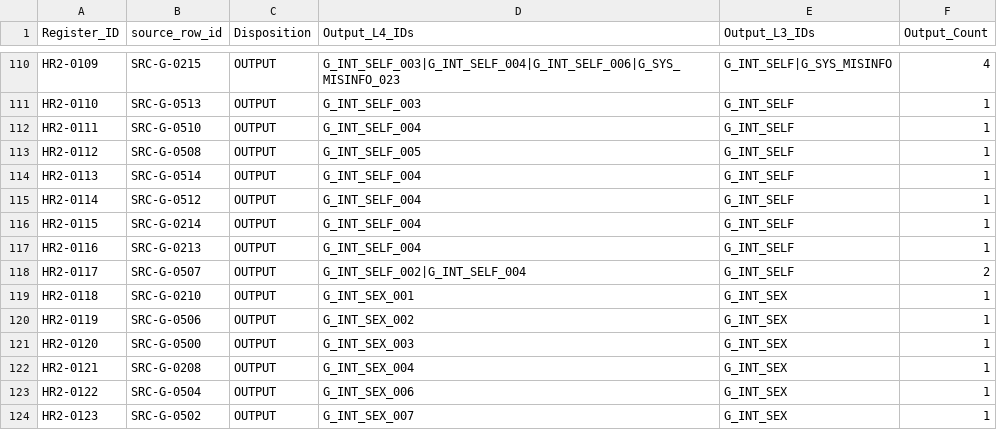
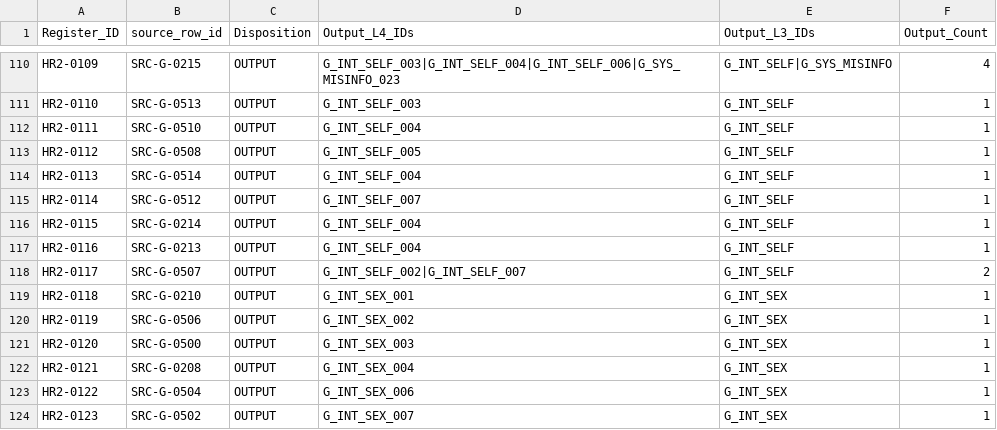
Before and after one commit to deep1003/RAI-Risk-Taxonomy-2.0, a CSV file: handover/RAI-Risk-Taxonomy-2.0-master_20260829/03_validation/Source_Disposition_Ledger.csv, drawn as a sheet; only a part is shown, gaps mark what is left out.

```diff
--- a/handover/RAI-Risk-Taxonomy-2.0-master_20260829/03_validation/Source_Disposition_Ledger.csv
+++ b/handover/RAI-Risk-Taxonomy-2.0-master_20260829/03_validation/Source_Disposition_Ledger.csv
@@ -114,6 +114,6 @@ HR2-0112,SRC-G-0508,OUTPUT,G_INT_SELF_005,G_INT_SELF,1
 HR2-0113,SRC-G-0514,OUTPUT,G_INT_SELF_004,G_INT_SELF,1
-HR2-0114,SRC-G-0512,OUTPUT,G_INT_SELF_004,G_INT_SELF,1
+HR2-0114,SRC-G-0512,OUTPUT,G_INT_SELF_007,G_INT_SELF,1
 HR2-0115,SRC-G-0214,OUTPUT,G_INT_SELF_004,G_INT_SELF,1
 HR2-0116,SRC-G-0213,OUTPUT,G_INT_SELF_004,G_INT_SELF,1
-HR2-0117,SRC-G-0507,OUTPUT,G_INT_SELF_002|G_INT_SELF_004,G_INT_SELF,2
+HR2-0117,SRC-G-0507,OUTPUT,G_INT_SELF_002|G_INT_SELF_007,G_INT_SELF,2
 HR2-0118,SRC-G-0210,OUTPUT,G_INT_SEX_001,G_INT_SEX,1
```
Also changed, not shown: handover/RAI-Risk-Taxonomy-2.0-master_20260829/03_validation/Source_Output_Lineage_Edges.csv, releases/RAI-Risk-Taxonomy-2.0-master/validation/Source_Disposition_Ledger.csv, 21 other files.
